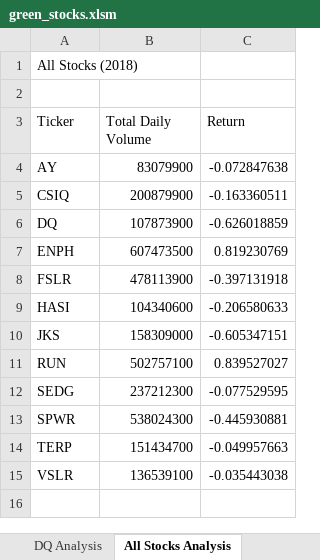
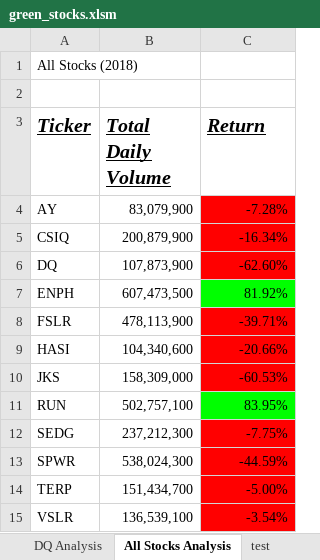
Before and after one commit to hdolci/stock-analysis, an Excel workbook: green_stocks.xlsm, sheet All Stocks Analysis, drawn as a sheet; values as stored, in another font and other column widths than the file's, no borders; the diff names each change by its address in the sheet, - before the commit and + after, or states it on an @@ line.

Commit message:
Added formating to All Stocks Analysis worksheet

```diff
--- a/green_stocks.xlsm (sheet All Stocks Analysis)
+++ b/green_stocks.xlsm (sheet All Stocks Analysis)
+sheet tab: test
@@ A3:C3 bold: off → on, italic: off → on, underline: off → on, text size: larger @@
-B4 (Total Daily Volume): 83079900
+B4 (Total Daily Volume): 83,079,900
-C4 (Return): -0.072847638
+C4 (Return): -7.28%
-C4:C6 fill: none
+C4:C6 fill: #FF0000
-B5 (Total Daily Volume): 200879900
+B5 (Total Daily Volume): 200,879,900
-C5 (Return): -0.163360511
+C5 (Return): -16.34%
-B6 (Total Daily Volume): 107873900
+B6 (Total Daily Volume): 107,873,900
-C6 (Return): -0.626018859
+C6 (Return): -62.60%
-B7 (Total Daily Volume): 607473500
+B7 (Total Daily Volume): 607,473,500
-C7 (Return): 0.819230769
+C7 (Return): 81.92%
-C7 fill: none
+C7 fill: #00FF00
-B8 (Total Daily Volume): 478113900
+B8 (Total Daily Volume): 478,113,900
-C8 (Return): -0.397131918
+C8 (Return): -39.71%
-C8:C10 fill: none
+C8:C10 fill: #FF0000
-B9 (Total Daily Volume): 104340600
+B9 (Total Daily Volume): 104,340,600
-C9 (Return): -0.206580633
+C9 (Return): -20.66%
-B10 (Total Daily Volume): 158309000
+B10 (Total Daily Volume): 158,309,000
-C10 (Return): -0.605347151
+C10 (Return): -60.53%
-B11 (Total Daily Volume): 502757100
+B11 (Total Daily Volume): 502,757,100
-C11 (Return): 0.839527027
+C11 (Return): 83.95%
-C11 fill: none
+C11 fill: #00FF00
-B12 (Total Daily Volume): 237212300
+B12 (Total Daily Volume): 237,212,300
-C12 (Return): -0.077529595
+C12 (Return): -7.75%
-C12:C15 fill: none
+C12:C15 fill: #FF0000
-B13 (Total Daily Volume): 538024300
+B13 (Total Daily Volume): 538,024,300
-C13 (Return): -0.445930881
+C13 (Return): -44.59%
-B14 (Total Daily Volume): 151434700
+B14 (Total Daily Volume): 151,434,700
-C14 (Return): -0.049957663
+C14 (Return): -5.00%
-B15 (Total Daily Volume): 136539100
+B15 (Total Daily Volume): 136,539,100
-C15 (Return): -0.035443038
+C15 (Return): -3.54%
```
